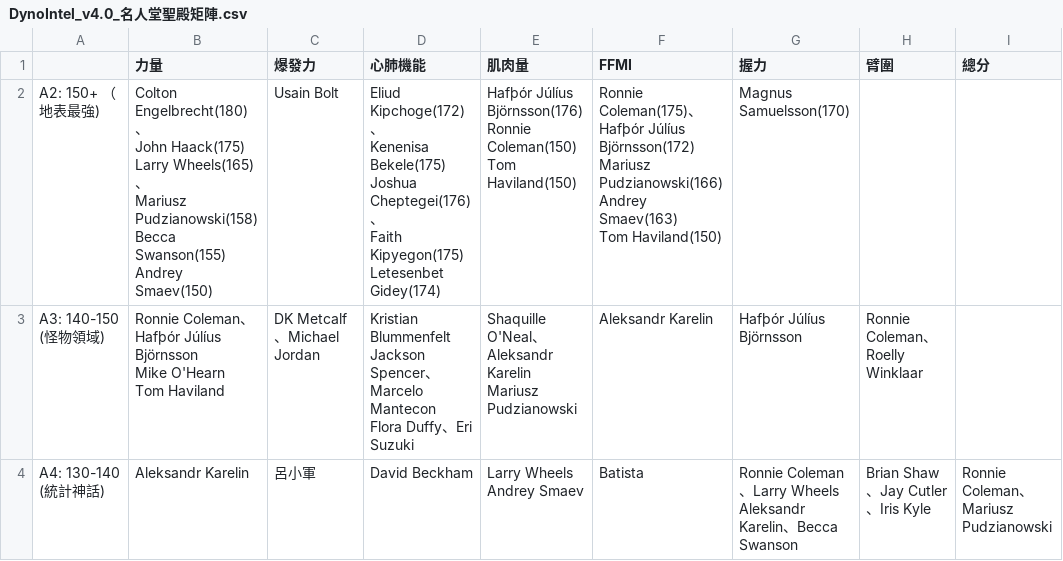
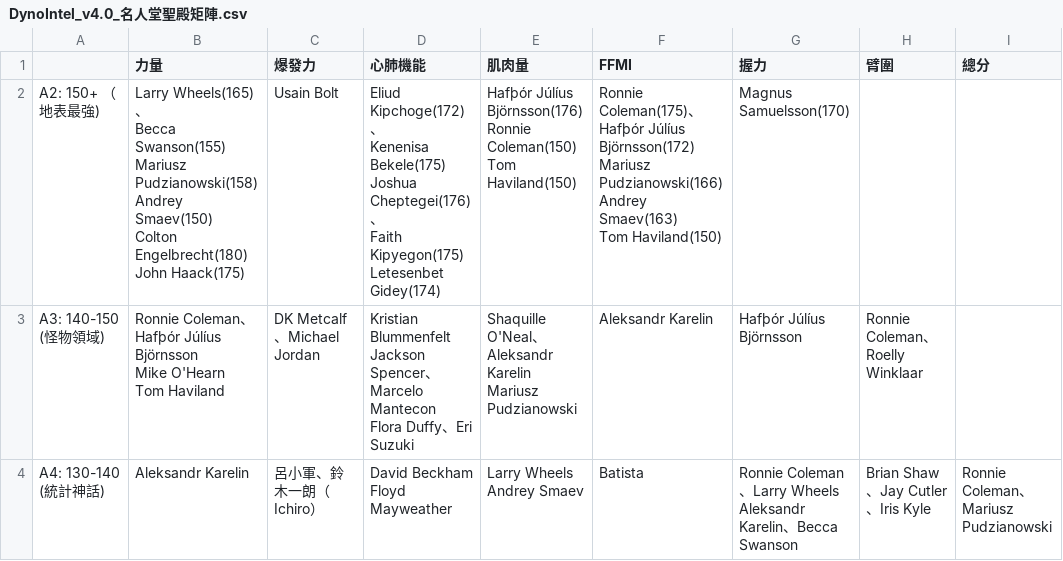
Before and after one commit to Anndrew923/up-final, a CSV file: docs/data/DynoIntel_v4.0_名人堂聖殿矩陣.csv, drawn as a sheet; only a part is shown; ↵ is a line break in a cell; the diff covers the shown part only; the diff names each change by its address in the sheet, - before the commit and + after, or states it on an @@ line.

```diff
--- a/docs/data/DynoIntel_v4.0_名人堂聖殿矩陣.csv
+++ b/docs/data/DynoIntel_v4.0_名人堂聖殿矩陣.csv
-B2 (力量): Colton Engelbrecht(180)、 ↵ John Haack(175) ↵ Larry Wheels(165)、 ↵ Mariusz Pudzianowski(158) ↵ Becca Swanson(155) ↵ Andrey Smaev(150)
+B2 (力量): Larry Wheels(165)、 ↵ Becca Swanson(155) ↵ Mariusz Pudzianowski(158) ↵ Andrey Smaev(150) ↵ Colton Engelbrecht(180) ↵ John Haack(175)
-C4 (爆發力): 呂小軍
+C4 (爆發力): 呂小軍、鈴木一朗（Ichiro）
-D4 (心肺機能): David Beckham
+D4 (心肺機能): David Beckham ↵ Floyd Mayweather
```
Also changed, not shown: 19 edited cells elsewhere in this file, 1 other file.
